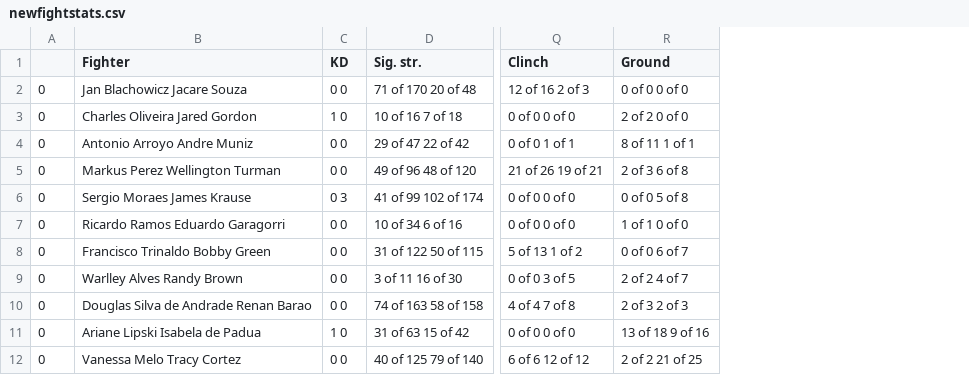
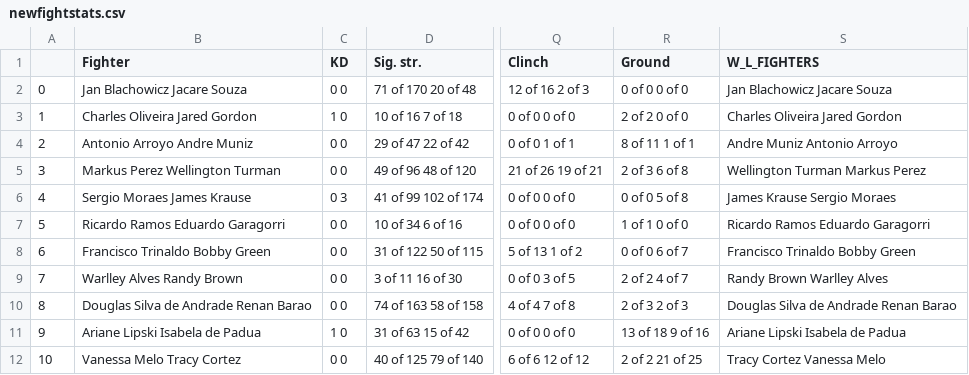
Before and after one commit to hmnathel/UFC_predict, a CSV file: newfightstats.csv, drawn as a sheet; only a part is shown, gaps mark what is left out; removed rows and columns are numbered as before the commit, all else as after; the diff names each change by its address in the sheet, - before the commit and + after, or states it on an @@ line.

```diff
--- a/newfightstats.csv
+++ b/newfightstats.csv
-column A, rows 2-12: all 0
+column A, rows 2-12: 0 | 1 | 2 | 3 | 4 | 5 | 6 | 7 | 8 | 9 | 10
+column S (W_L_FIGHTERS), rows 2-12: Jan Blachowicz Jacare Souza | Charles Oliveira Jared Gordon | Andre Muniz Antonio Arroyo | Wellington Turman Markus Perez | James Krause Sergio Moraes | Ricardo Ramos Eduardo Garagorri | Francisco Trinaldo Bobby Green | Randy Brown Warlley Alves | Douglas Silva de Andrade Renan Barao | Ariane Lipski Isabela de Padua | Tracy Cortez Vanessa Melo
```
Also changed, not shown: fightODDS_final.csv, fighter1.csv, 21 other files.
